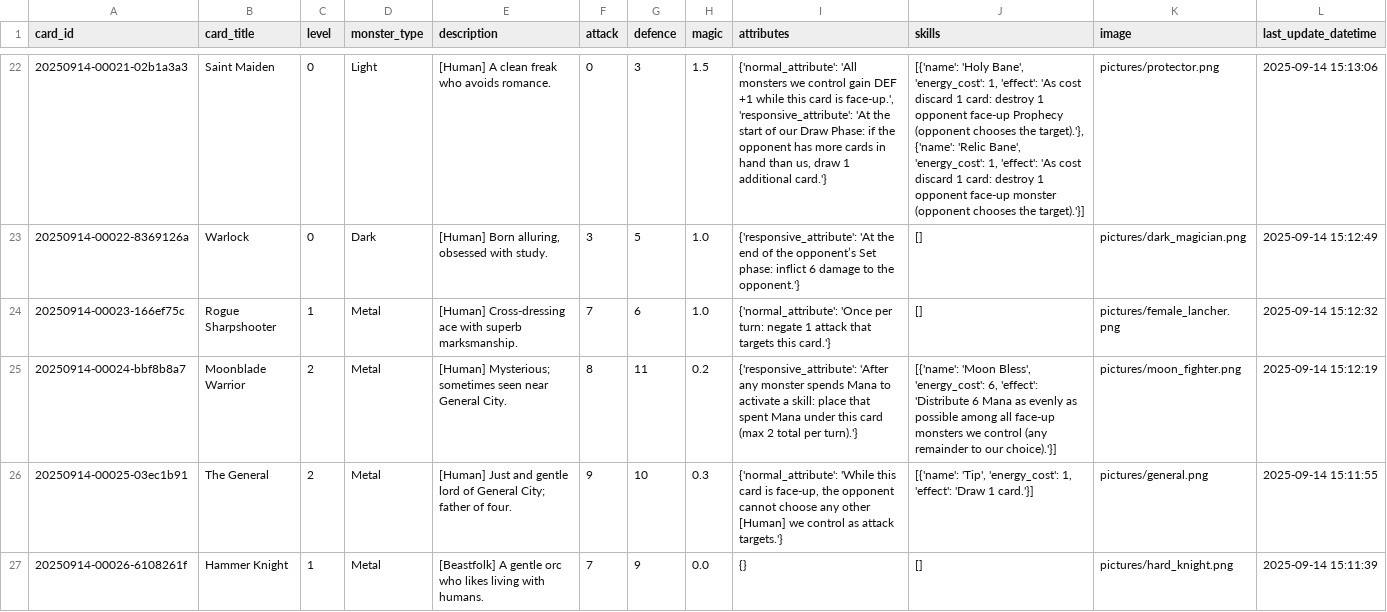
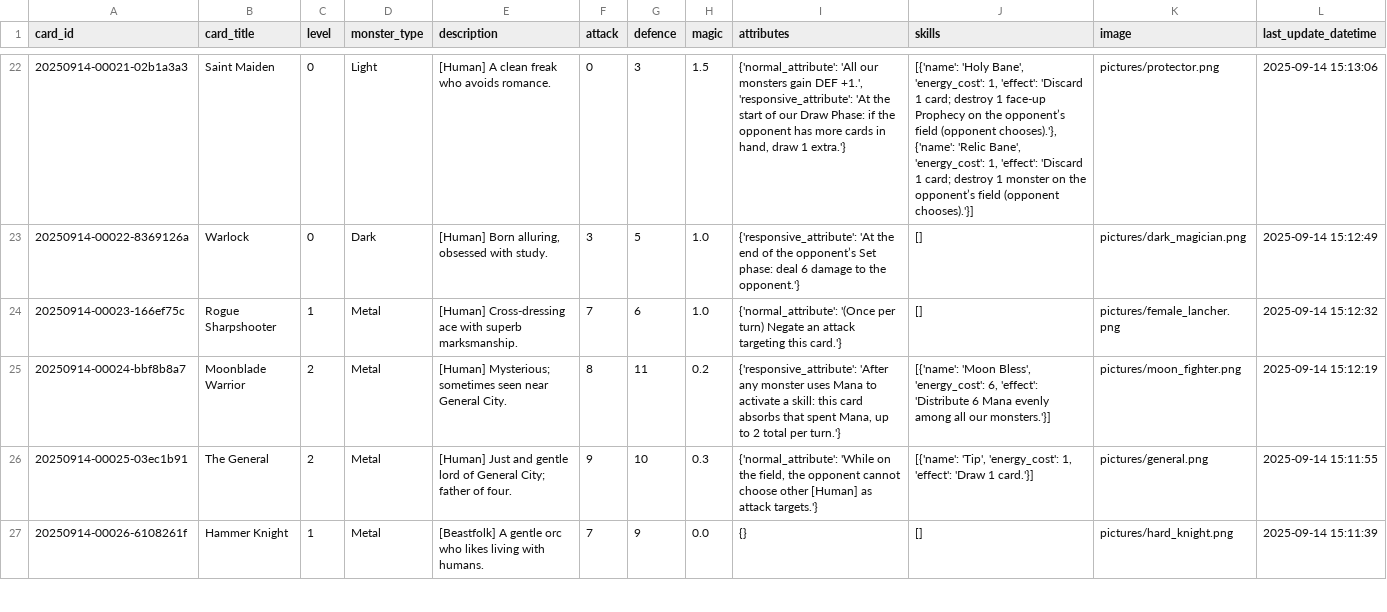
Before and after one commit to Apollo1840/BoardGame, a CSV file: GemuLand/monster_cards_en.csv, drawn as a sheet; only a part is shown, gaps mark what is left out; the diff covers the shown part only; the diff names each change by its address in the sheet, - before the commit and + after, or states it on an @@ line.

```diff
--- a/GemuLand/monster_cards_en.csv
+++ b/GemuLand/monster_cards_en.csv
-I22 (attributes): {'normal_attribute': 'All monsters we control gain DEF +1 while this card is face-up.', 'responsive_attribute': 'At the start of our Draw Phase: if the opponent has more cards in hand than us, draw 1 additional card.'}
+I22 (attributes): {'normal_attribute': 'All our monsters gain DEF +1.', 'responsive_attribute': 'At the start of our Draw Phase: if the opponent has more cards in hand, draw 1 extra.'}
-J22 (skills): …1, 'effect': 'As cost discard 1 card: destroy 1 opponent face-up Prophecy (opponent chooses the target).'}, {'name': 'Relic Bane', 'energy_cost': 1, 'effect': 'As cost discard 1 card: destroy 1 opponent face-up monster (opponent chooses the target).'}]
+J22 (skills): …1, 'effect': 'Discard 1 card; destroy 1 face-up Prophecy on the opponent’s field (opponent chooses).'}, {'name': 'Relic Bane', 'energy_cost': 1, 'effect': 'Discard 1 card; destroy 1 monster on the opponent’s field (opponent chooses).'}]
-I23 (attributes): …Set phase: inflict 6 damage…
+I23 (attributes): …Set phase: deal 6 damage…
-I24 (attributes): {'normal_attribute': 'Once per turn: negate 1 attack that targets this card.'}
+I24 (attributes): {'normal_attribute': '(Once per turn) Negate an attack targeting this card.'}
-I25 (attributes): …any monster spends Mana to activate a skill: place that spent Mana under this card (max 2 total per turn).'}
+I25 (attributes): …any monster uses Mana to activate a skill: this card absorbs that spent Mana, up to 2 total per turn.'}
-J25 (skills): …6 Mana as evenly as possible among all face-up monsters we control (any remainder to our choice).'}]
+J25 (skills): …6 Mana evenly among all our monsters.'}]
-I26 (attributes): {'normal_attribute': 'While this card is face-up, the opponent cannot choose any other [Human] we control as attack…
+I26 (attributes): {'normal_attribute': 'While on the field, the opponent cannot choose other [Human] as attack…
```
Also changed, not shown: 115 edited cells elsewhere in this file, GemuLand/prophecy_cards_en.csv.
